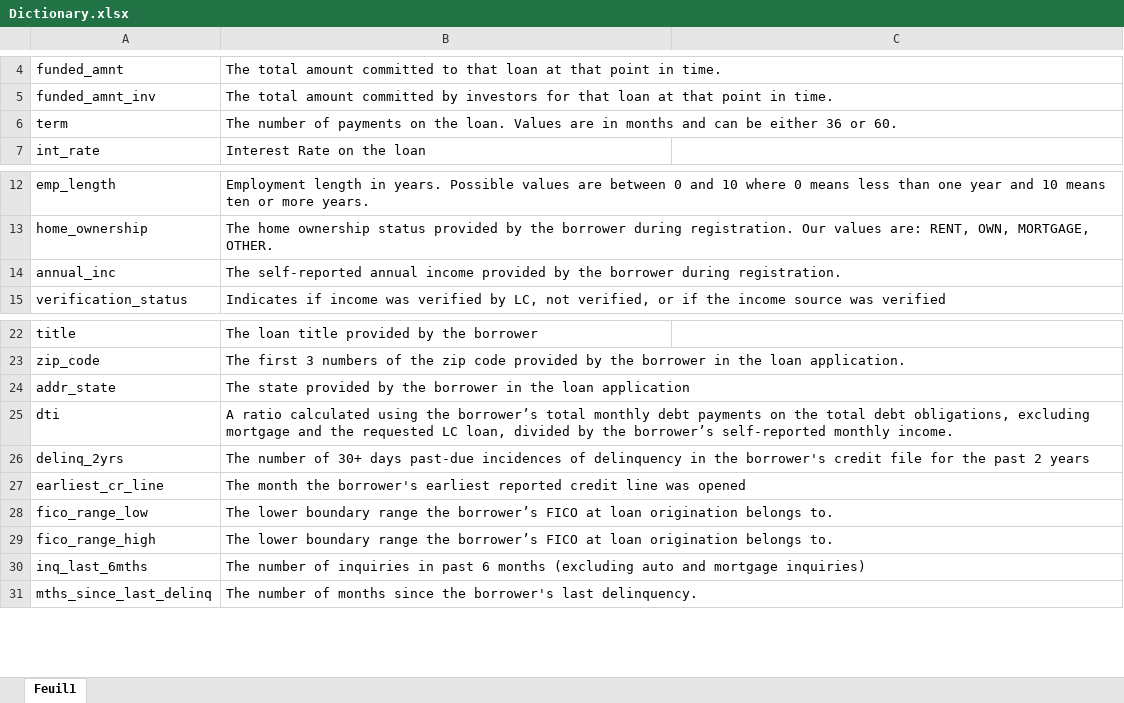
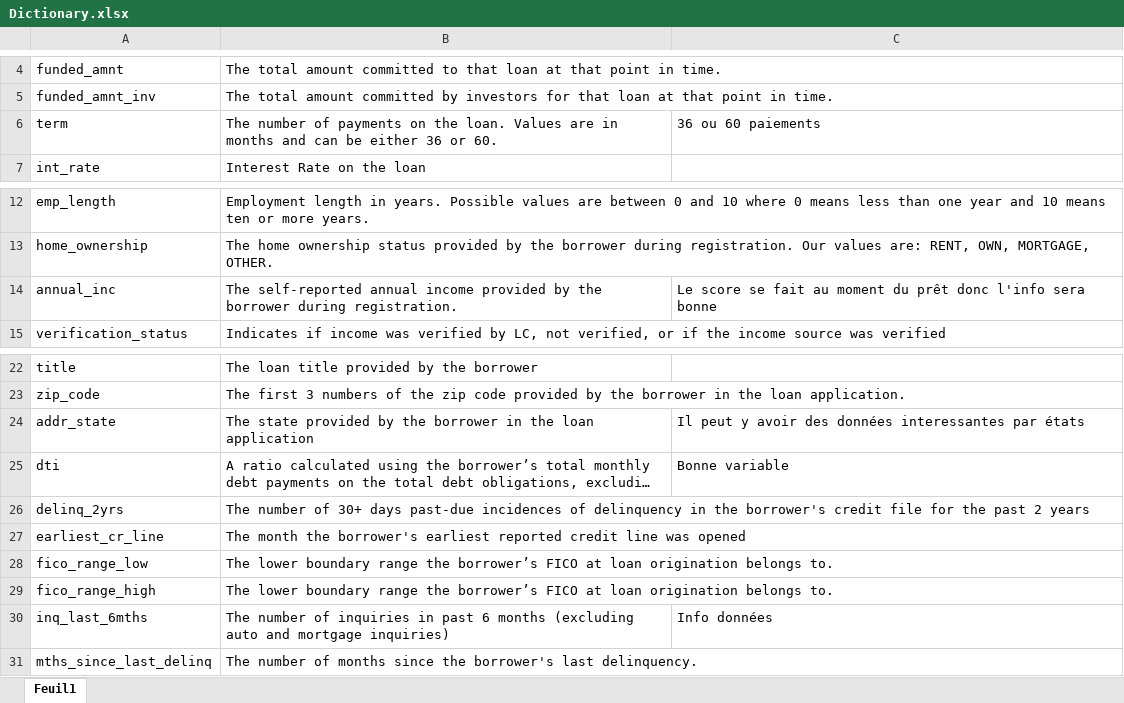
Before and after one commit to aadmberrada/loan_investments, an Excel workbook: Dictionary.xlsx, sheet Feuil1, drawn as a sheet; only a part is shown, gaps mark what is left out; long unchanged cells end in …; values as stored, in another font and other column widths than the file's, no cell formats; the diff names each change by its address in the sheet, - before the commit and + after, or states it on an @@ line.

```diff
--- a/Dictionary.xlsx (sheet Feuil1)
+++ b/Dictionary.xlsx (sheet Feuil1)
-C6: (empty)
+C6: 36 ou 60 paiements
-C14: (empty)
+C14: Le score se fait au moment du prêt donc l'info sera bonne
-C24: (empty)
+C24: Il peut y avoir des données interessantes par états
-C25: (empty)
+C25: Bonne variable
-C30: (empty)
+C30: Info données
```
Also changed, not shown: cell formats, 2 other files.
